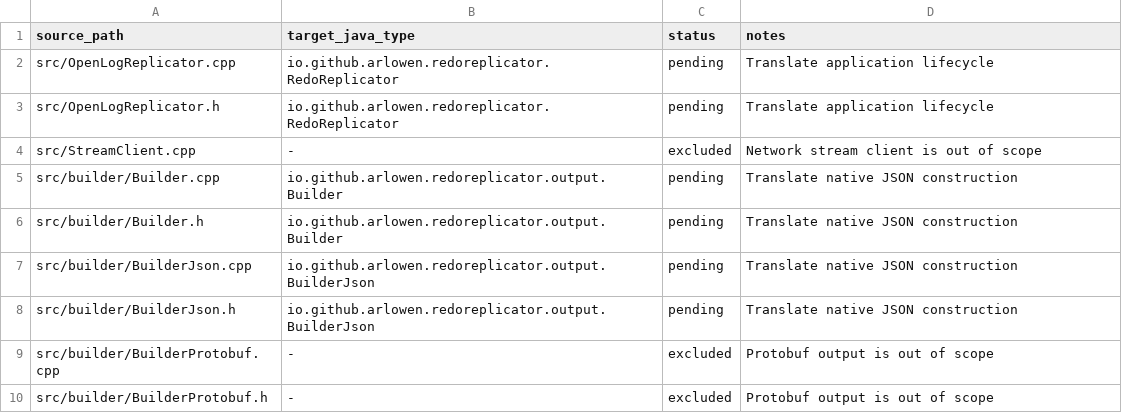
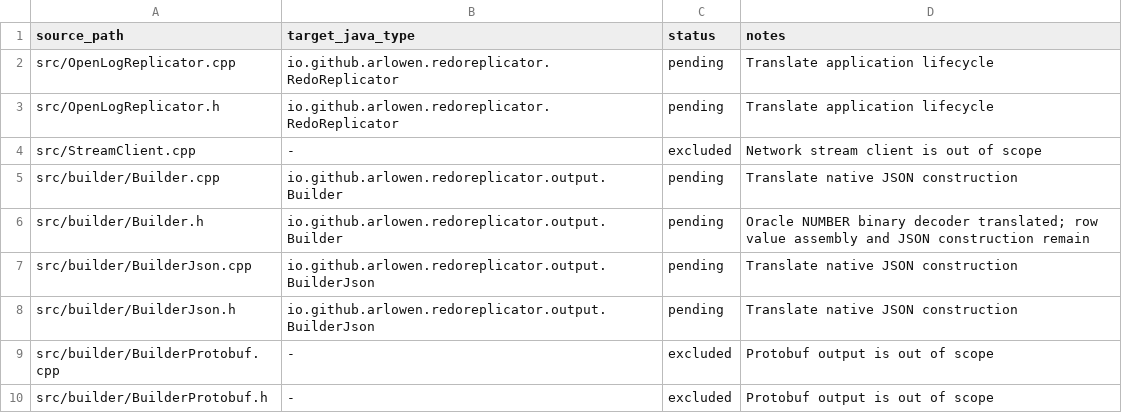
Before and after one commit to Arlowen/RedoReplicator, a TSV file: migration/openlogreplicator-source-map.tsv, drawn as a sheet; only a part is shown; the diff covers the shown part only.

```diff
--- a/migration/openlogreplicator-source-map.tsv
+++ b/migration/openlogreplicator-source-map.tsv
@@ -5,3 +5,3 @@ src/StreamClient.cpp	-	excluded	Network stream client is out of scope
 src/builder/Builder.cpp	io.github.arlowen.redoreplicator.output.Builder	pending	Translate native JSON construction
-src/builder/Builder.h	io.github.arlowen.redoreplicator.output.Builder	pending	Translate native JSON construction
+src/builder/Builder.h	io.github.arlowen.redoreplicator.output.Builder	pending	Oracle NUMBER binary decoder translated; row value assembly and JSON construction remain
 src/builder/BuilderJson.cpp	io.github.arlowen.redoreplicator.output.BuilderJson	pending	Translate native JSON construction
```
Also changed, not shown: 20 edited cells elsewhere in this file, 29 other files.
